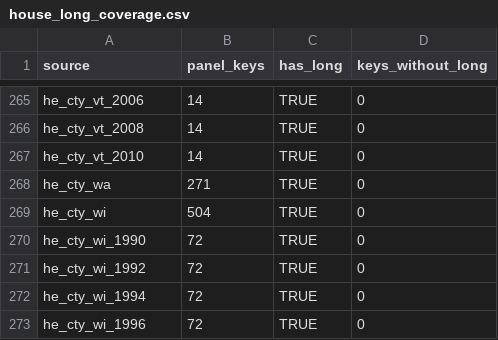
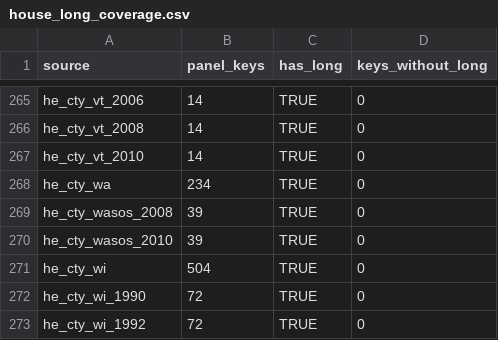
Before and after one commit to pmheideman/us-county-election-results, a CSV file: R/output/house_long_coverage.csv, drawn as a sheet; only a part is shown, gaps mark what is left out; the shorter side is filled out with more unchanged rows.

```diff
--- a/R/output/house_long_coverage.csv
+++ b/R/output/house_long_coverage.csv
@@ -267,3 +267,5 @@
 "he_cty_vt_2010",14,TRUE,0
-"he_cty_wa",271,TRUE,0
+"he_cty_wa",234,TRUE,0
+"he_cty_wasos_2008",39,TRUE,0
+"he_cty_wasos_2010",39,TRUE,0
 "he_cty_wi",504,TRUE,0
```
Also changed, not shown: R/data/source_registry.csv, R/output/data_corrections_log.csv, 10 other files.
